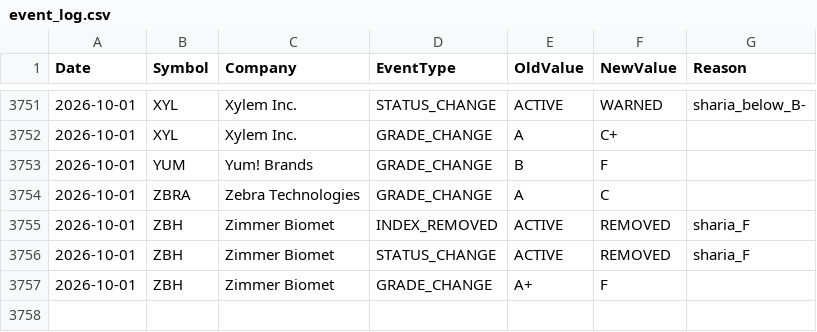
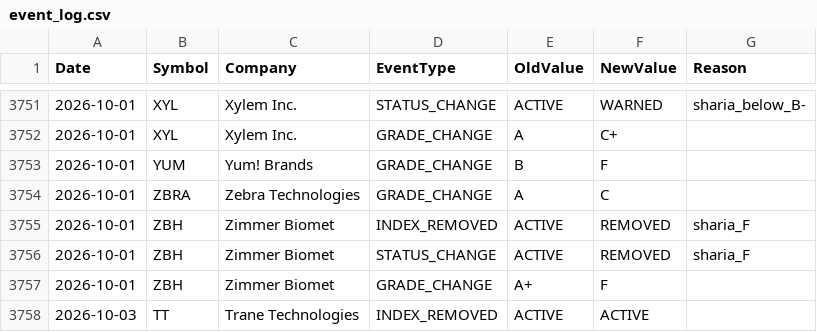
Before and after one commit to ohassen/Halal-BDS-SP500, a CSV file: reports/event_log.csv, drawn as a sheet; only a part is shown, gaps mark what is left out; the diff names each change by its address in the sheet, - before the commit and + after, or states it on an @@ line.

```diff
--- a/reports/event_log.csv
+++ b/reports/event_log.csv
+row 3758: 2026-10-03 | TT | Trane Technologies | INDEX_REMOVED | ACTIVE | ACTIVE
```
Also changed, not shown: 3 other files.
